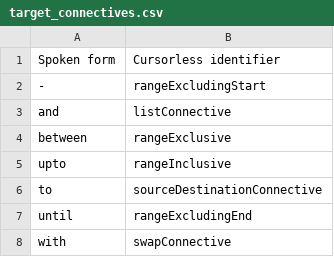
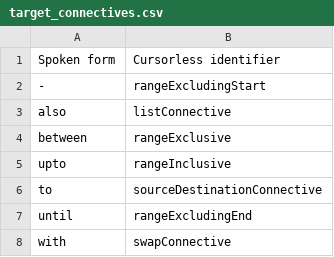
Before and after one commit to MartinRykfors/knausj_talon, a CSV file: cursorless-settings/target_connectives.csv, drawn as a sheet.

Commit message:
Rename cursorless connective `and` -> `also`
Experiment to see if I can get rid of spurious misreads like

`bring line blue bat` read as `bring line and blue bat`

```diff
--- a/cursorless-settings/target_connectives.csv
+++ b/cursorless-settings/target_connectives.csv
@@ -2,3 +2,3 @@ Spoken form, Cursorless identifier
 -, rangeExcludingStart
-and, listConnective
+also, listConnective
 between, rangeExclusive
```
